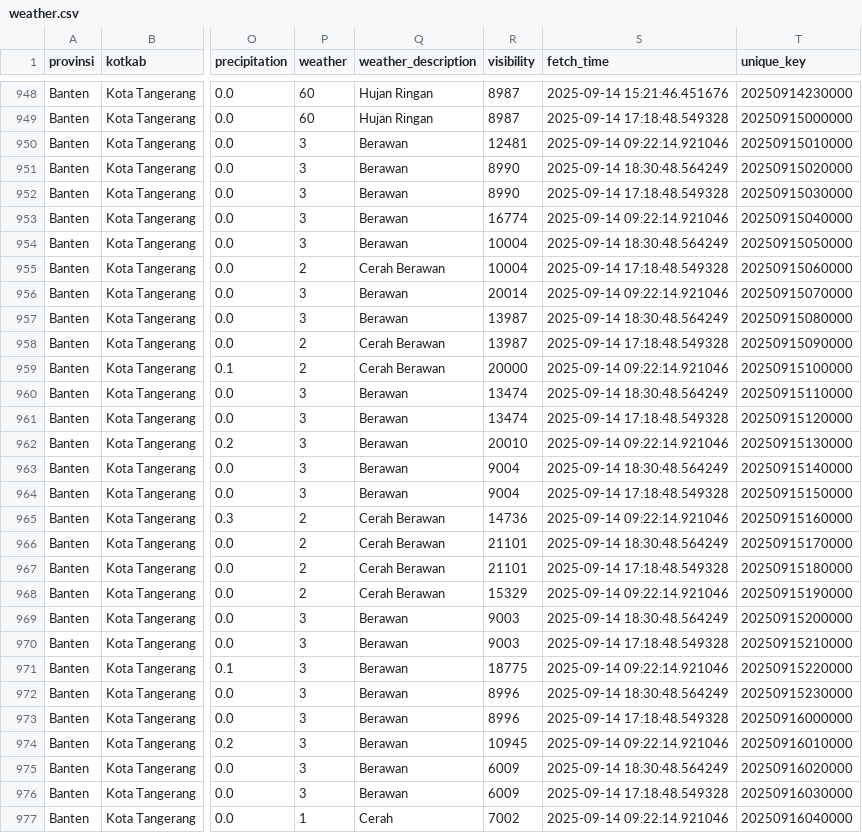
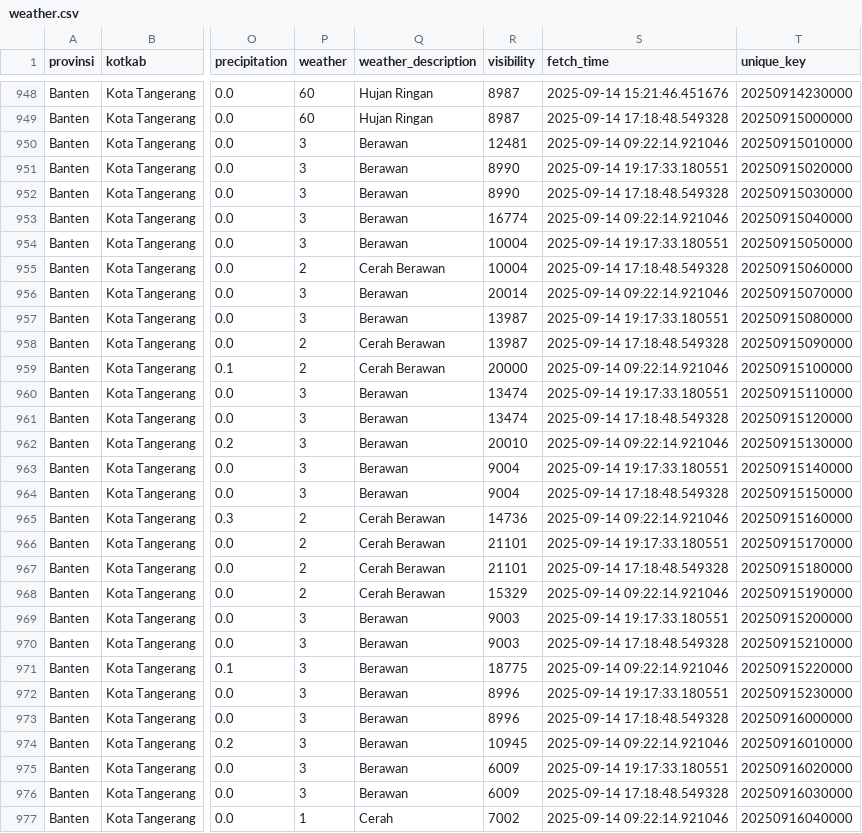
Before and after one commit to f2rra/Eksperimen_SML_Fathur, a CSV file: data/weather.csv, drawn as a sheet; only a part is shown, gaps mark what is left out; the diff covers the shown part only; the diff names each change by its address in the sheet, - before the commit and + after, or states it on an @@ line.

```diff
--- a/data/weather.csv
+++ b/data/weather.csv
-S951 (fetch_time): 2025-09-14 18:30:48.564249
+S951 (fetch_time): 2025-09-14 19:17:33.180551
-S954 (fetch_time): 2025-09-14 18:30:48.564249
+S954 (fetch_time): 2025-09-14 19:17:33.180551
-S957 (fetch_time): 2025-09-14 18:30:48.564249
+S957 (fetch_time): 2025-09-14 19:17:33.180551
-S960 (fetch_time): 2025-09-14 18:30:48.564249
+S960 (fetch_time): 2025-09-14 19:17:33.180551
-S963 (fetch_time): 2025-09-14 18:30:48.564249
+S963 (fetch_time): 2025-09-14 19:17:33.180551
-S966 (fetch_time): 2025-09-14 18:30:48.564249
+S966 (fetch_time): 2025-09-14 19:17:33.180551
-S969 (fetch_time): 2025-09-14 18:30:48.564249
+S969 (fetch_time): 2025-09-14 19:17:33.180551
-S972 (fetch_time): 2025-09-14 18:30:48.564249
+S972 (fetch_time): 2025-09-14 19:17:33.180551
-S975 (fetch_time): 2025-09-14 18:30:48.564249
+S975 (fetch_time): 2025-09-14 19:17:33.180551
```
Also changed, not shown: 9 edited cells elsewhere in this file.
